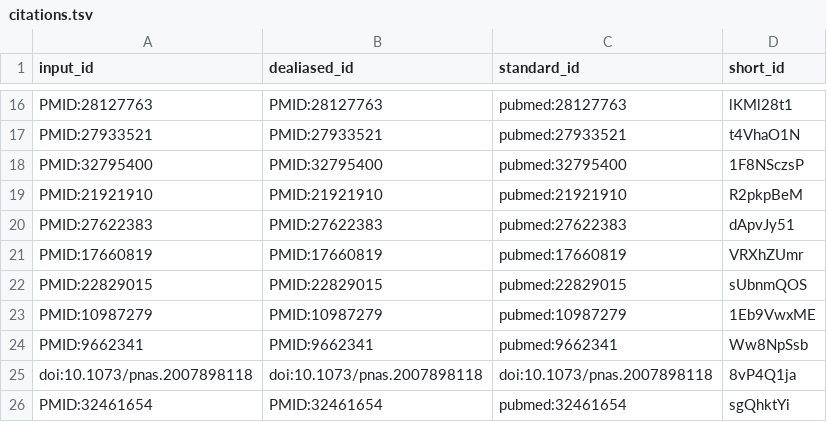
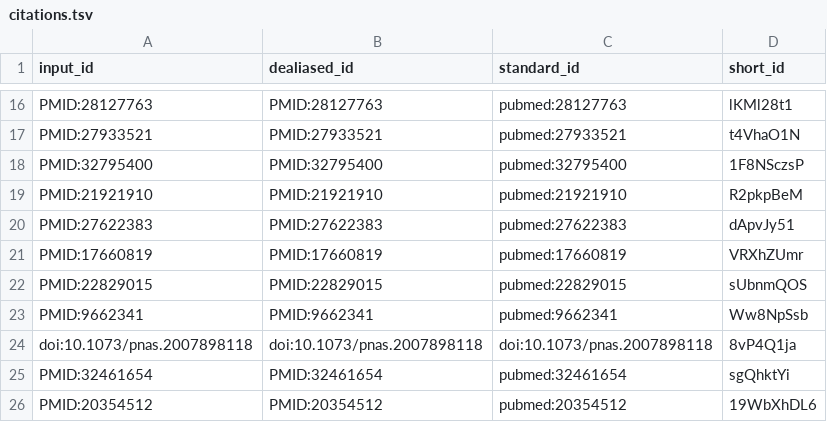
Before and after one commit to quinlan-lab/mutator-epistasis-manuscript, a TSV file: citations.tsv, drawn as a sheet; only a part is shown, gaps mark what is left out; the shorter side is filled out with more unchanged rows; the diff names each change by its address in the sheet, - before the commit and + after, or states it on an @@ line.

```diff
--- a/citations.tsv
+++ b/citations.tsv
-row 23: PMID:10987279 | PMID:10987279 | pubmed:10987279 | 1Eb9VwxME
```
Also changed, not shown: 6 other files.
